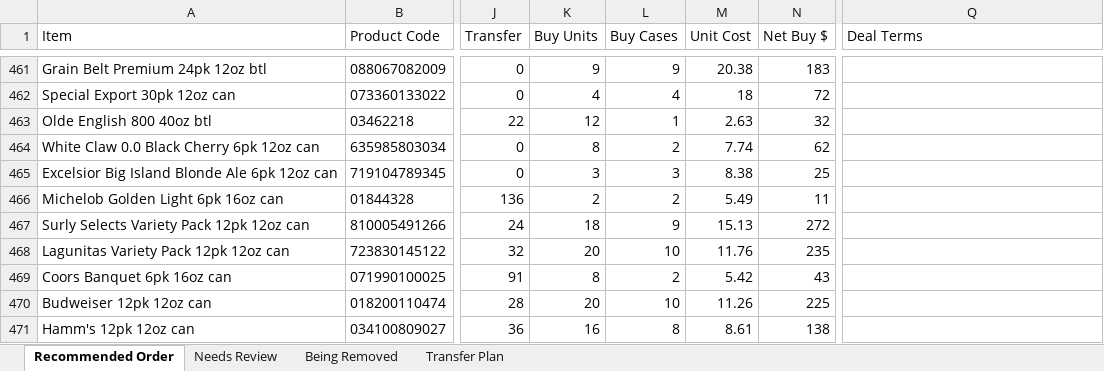
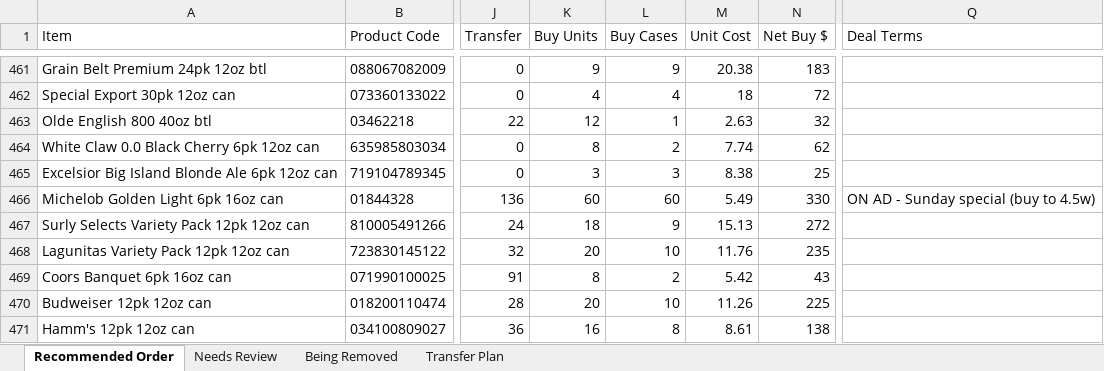
Before and after one commit to Akuklok/thc-dashboard, an Excel workbook: data/Beer Recommended Order.xlsx, sheet Recommended Order, drawn as a sheet; only a part is shown, gaps mark what is left out; values as stored, in another font and other column widths than the file's, no borders; the diff names each change by its address in the sheet, - before the commit and + after, or states it on an @@ line.

Commit message:
daily order build 2026-08-20

```diff
--- a/data/Beer Recommended Order.xlsx (sheet Recommended Order)
+++ b/data/Beer Recommended Order.xlsx (sheet Recommended Order)
-K466 (Buy Units): 2
+K466 (Buy Units): 60
-L466 (Buy Cases): 2
+L466 (Buy Cases): 60
-N466 (Net Buy $): 11
+N466 (Net Buy $): 330
-Q466 (Deal Terms): (empty)
+Q466 (Deal Terms): ON AD - Sunday special (buy to 4.5w)
```
Also changed, not shown: data/Other Recommended Order.xlsx, data/Spirits Recommended Order.xlsx, 32 other files.
